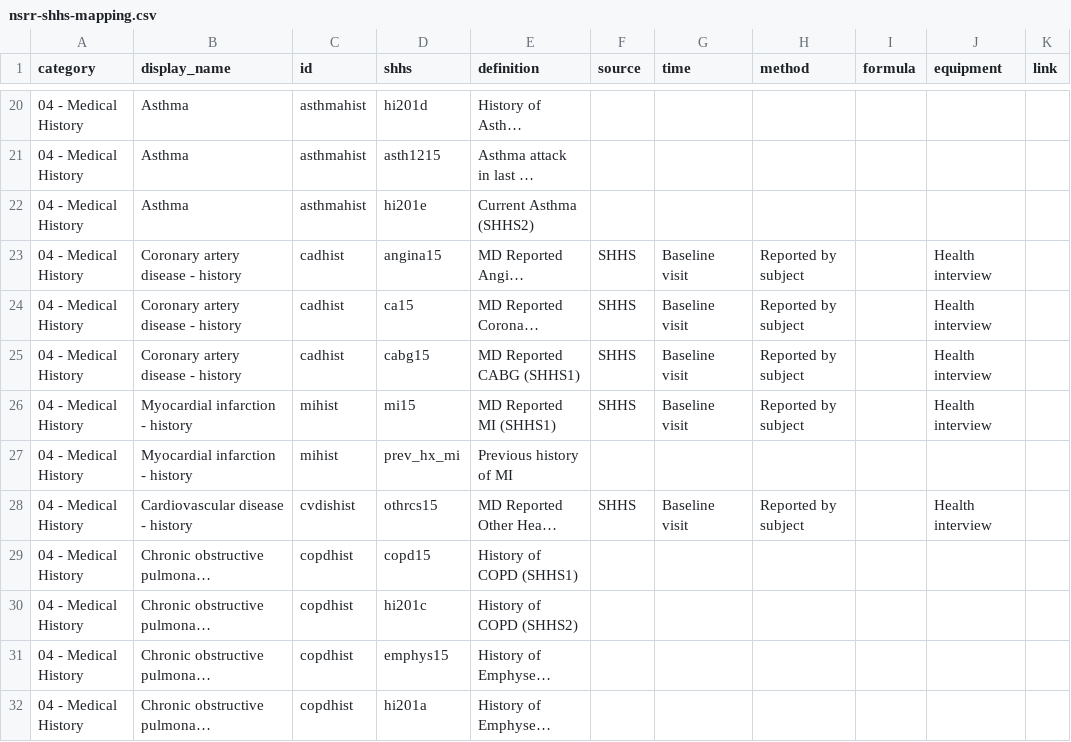
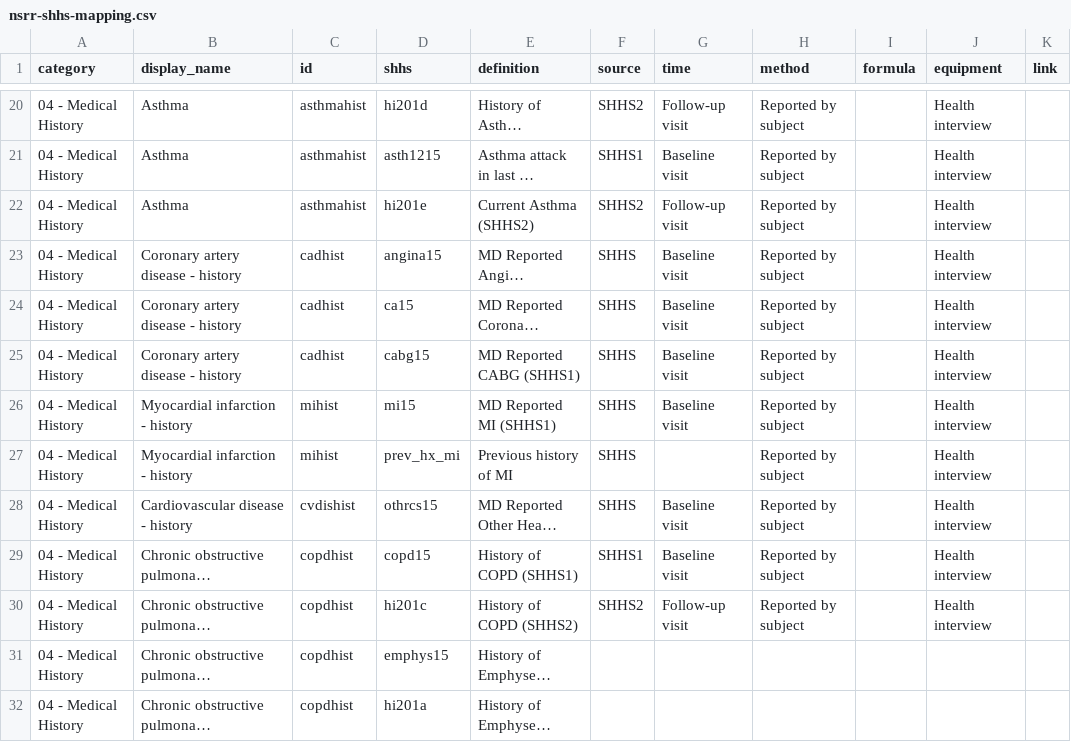
Before and after one commit to licongcui/nsrr-cross-cohort-mapping, a CSV file: mappings/nsrr-shhs-mapping.csv, drawn as a sheet; only a part is shown, gaps mark what is left out; long unchanged cells end in …; the diff covers the shown part only; the diff names each change by its address in the sheet, - before the commit and + after, or states it on an @@ line.

```diff
--- a/mappings/nsrr-shhs-mapping.csv
+++ b/mappings/nsrr-shhs-mapping.csv
-F20 (source): (empty)
+F20 (source): SHHS2
-G20 (time): (empty)
+G20 (time): Follow-up visit
-H20:H22 (method): (empty)
+H20:H22 (method): Reported by subject
-J20:J22 (equipment): (empty)
+J20:J22 (equipment): Health interview
-F21 (source): (empty)
+F21 (source): SHHS1
-G21 (time): (empty)
+G21 (time): Baseline visit
-F22 (source): (empty)
+F22 (source): SHHS2
-G22 (time): (empty)
+G22 (time): Follow-up visit
-F27 (source): (empty)
+F27 (source): SHHS
-H27 (method): (empty)
+H27 (method): Reported by subject
-J27 (equipment): (empty)
+J27 (equipment): Health interview
-F29 (source): (empty)
+F29 (source): SHHS1
-G29 (time): (empty)
+G29 (time): Baseline visit
-H29:H30 (method): (empty)
+H29:H30 (method): Reported by subject
-J29:J30 (equipment): (empty)
+J29:J30 (equipment): Health interview
-F30 (source): (empty)
+F30 (source): SHHS2
-G30 (time): (empty)
+G30 (time): Follow-up visit
```
Also changed, not shown: 51 edited cells elsewhere in this file, mappings/nsrr-provenance-attribute-lexicon.csv.
